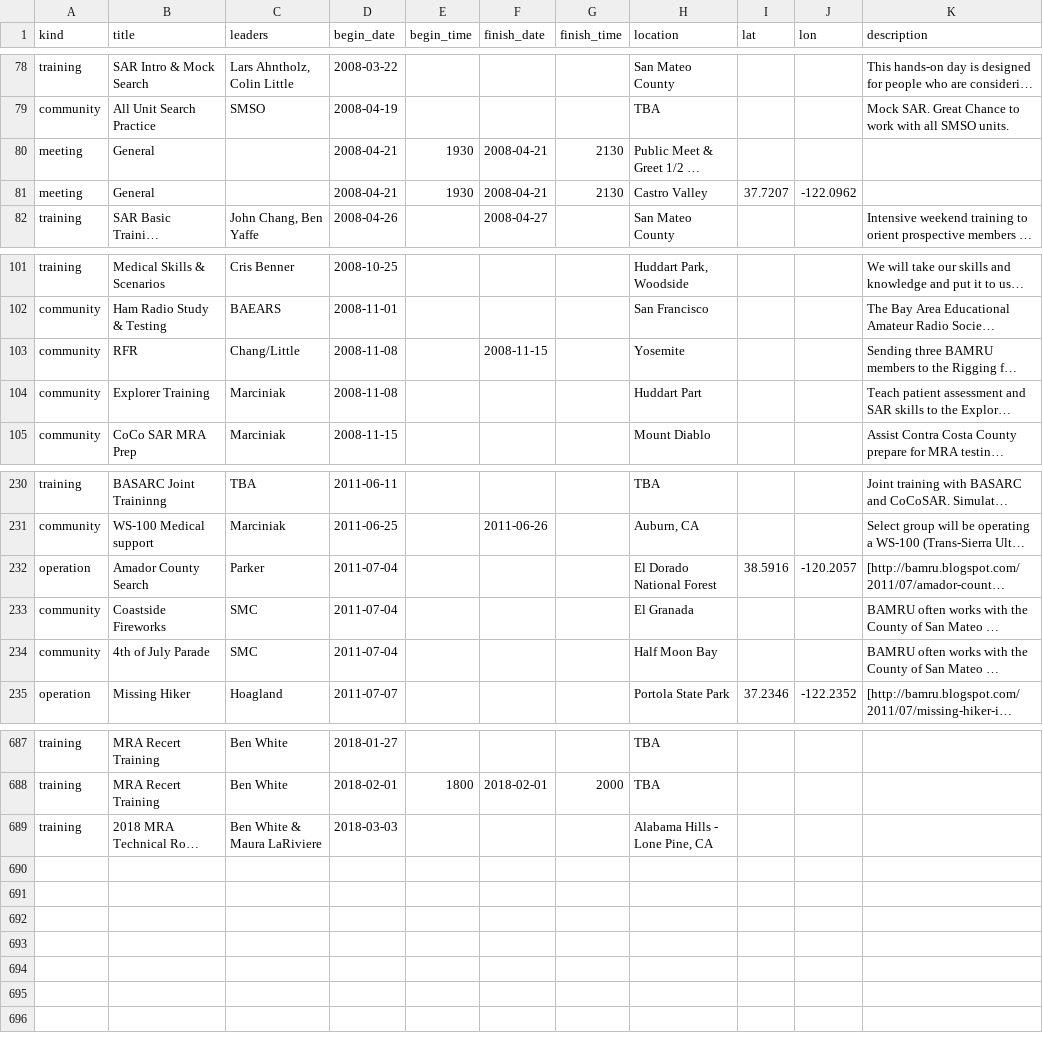
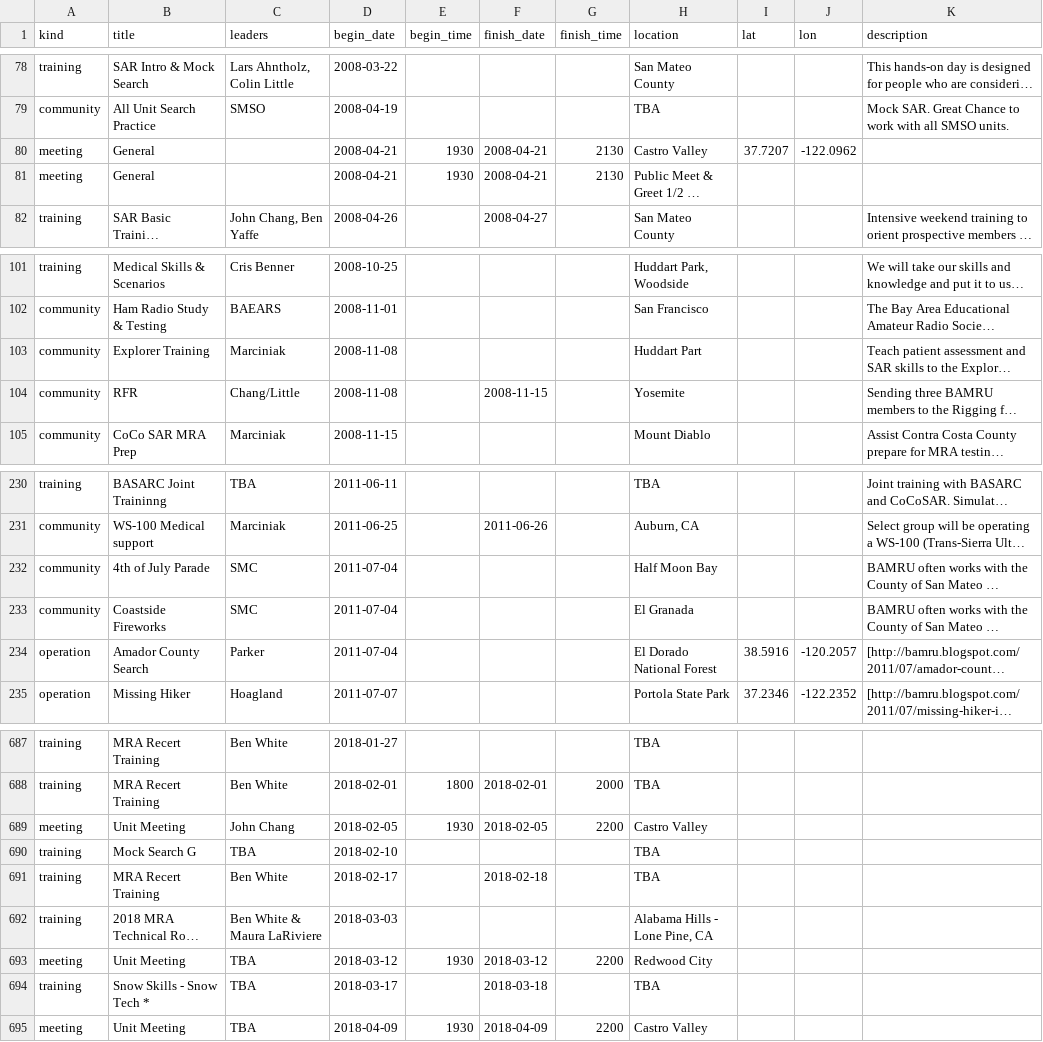
Before and after one commit to kantarjiev/BAMRU-Org, a CSV file: cal_data/bnet.csv, drawn as a sheet; only a part is shown, gaps mark what is left out; long unchanged cells end in …; the diff covers the shown part only; the diff names each change by its address in the sheet, - before the commit and + after, or states it on an @@ line.

Commit message:
Update calendar data @ 17-11-12 22:30

```diff
--- a/cal_data/bnet.csv
+++ b/cal_data/bnet.csv
@@ row 81 moved to row 80: meeting @@
@@ row 104 moved to row 103: community @@
@@ row 234 moved to row 232: community @@
+row 689: meeting | Unit Meeting | John Chang | 2018-02-05 | 1930 | 2018-02-05 | 2200 | Castro Valley
+row 690: training | Mock Search G | TBA | 2018-02-10 |  |  |  | TBA
+row 691: training | MRA Recert Training | Ben White | 2018-02-17 |  | 2018-02-18 |  | TBA
+row 693: meeting | Unit Meeting | TBA | 2018-03-12 | 1930 | 2018-03-12 | 2200 | Redwood City
+row 694: training | Snow Skills - Snow Tech * | TBA | 2018-03-17 |  | 2018-03-18 |  | TBA
+row 695: meeting | Unit Meeting | TBA | 2018-04-09 | 1930 | 2018-04-09 | 2200 | Castro Valley
```
Also changed, not shown: 12 moved rows elsewhere in this file, 1 other file.
